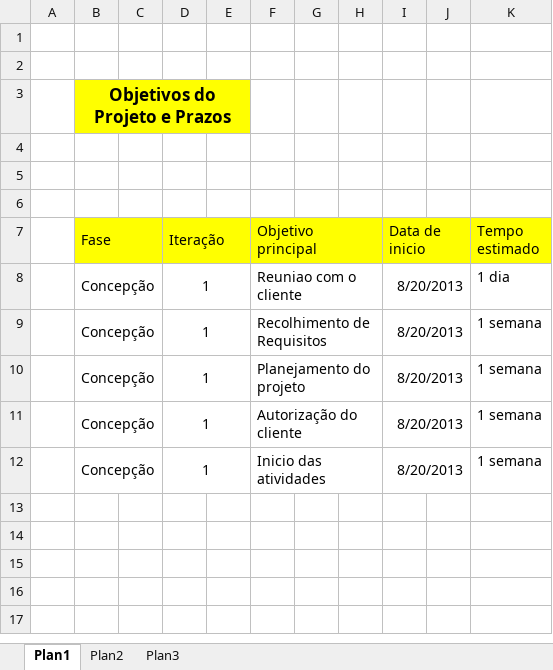
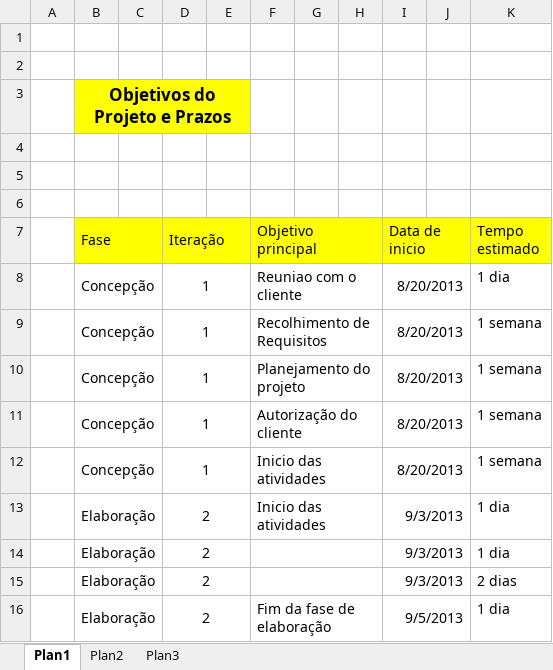
Before and after one commit to kristynoms/OpenUP-Project, an Excel workbook: Project Plan.xlsx, sheet Plan1, drawn as a sheet; values as stored, in another font and other column widths than the file's, no borders; the diff names each change by its address in the sheet, - before the commit and + after, or states it on an @@ line.

```diff
--- a/Project Plan.xlsx (sheet Plan1)
+++ b/Project Plan.xlsx (sheet Plan1)
+row 13:  | Elaboração |  | 2 |  | Inicio das atividades |  |  | 9/3/2013 |  | 1 dia
+row 14:  | Elaboração |  | 2 |  |  |  |  | 9/3/2013 |  | 1 dia
+row 15:  | Elaboração |  | 2 |  |  |  |  | 9/3/2013 |  | 2 dias
+row 16:  | Elaboração |  | 2 |  | Fim da fase de elaboração |  |  | 9/5/2013 |  | 1 dia
```
Also changed, not shown: 2 other files.
